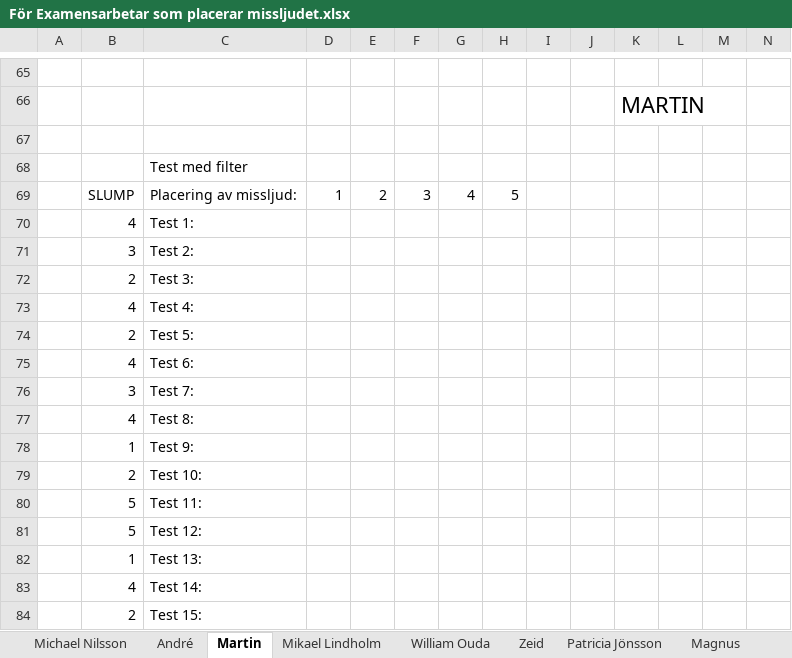
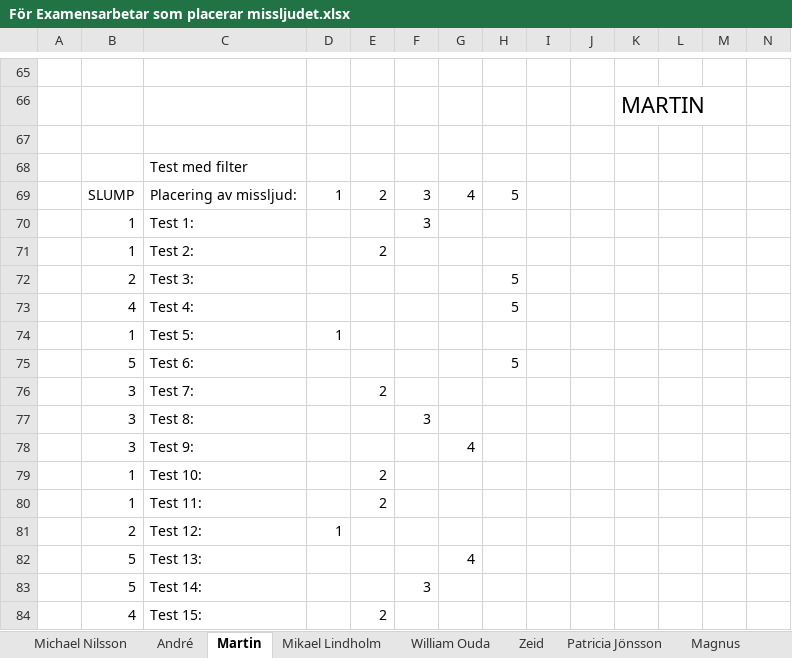
Before and after one commit to yggdrasil73/eximinationsarbete2017, an Excel workbook: Testning/För Examensarbetar som placerar missljudet.xlsx, sheet Martin, drawn as a sheet; only a part is shown, gaps mark what is left out; values as stored, in another font and other column widths than the file's, no borders; removed rows and columns are numbered as before the commit, all else as after; rows hold the shown columns only; the diff covers the shown part only; the diff names each change by its address in the sheet, - before the commit and + after, or states it on an @@ line.

```diff
--- a/Testning/För Examensarbetar som placerar missljudet.xlsx (sheet Martin)
+++ b/Testning/För Examensarbetar som placerar missljudet.xlsx (sheet Martin)
-row 70:  | 4 | Test 1:
-row 71:  | 3 | Test 2:
+row 70:  | 1 | Test 1: |  |  | 3
+row 71:  | 1 | Test 2: |  | 2
-H72:H73: (empty)
+H72:H73: 5
-row 74:  | 2 | Test 5:
-row 75:  | 4 | Test 6:
+row 74:  | 1 | Test 5: | 1
+row 75:  | 5 | Test 6: |  |  |  |  | 5
-E76: (empty)
+E76: 2
-row 77:  | 4 | Test 8:
-row 78:  | 1 | Test 9:
+row 77:  | 3 | Test 8: |  |  | 3
+row 78:  | 3 | Test 9: |  |  |  | 4
+row 79:  | 1 | Test 10: |  | 2
+row 80:  | 1 | Test 11: |  | 2
-C81: Test 10:
+C81: Test 12:
-D81: (empty)
+D81: 1
-C82: Test 11:
+C82: Test 13:
-G82: (empty)
+G82: 4
-C83: Test 12:
+C83: Test 14:
-F83: (empty)
+F83: 3
-row 82:  | 1 | Test 13:
-C84: Test 14:
+C84: Test 15:
-E84: (empty)
+E84: 2
-row 84:  | 2 | Test 15:
```
Also changed, not shown: 23 added rows, 23 removed rows and 32 edited cells elsewhere in this sheet, sheet Zeid, sheet Michael Nilsson, sheet Mikael Lindholm, sheet Magnus, sheet William Ouda, sheet Patricia Jönsson, 2 more sheets, Testning/För Testaren.xlsx, 1 other file.
